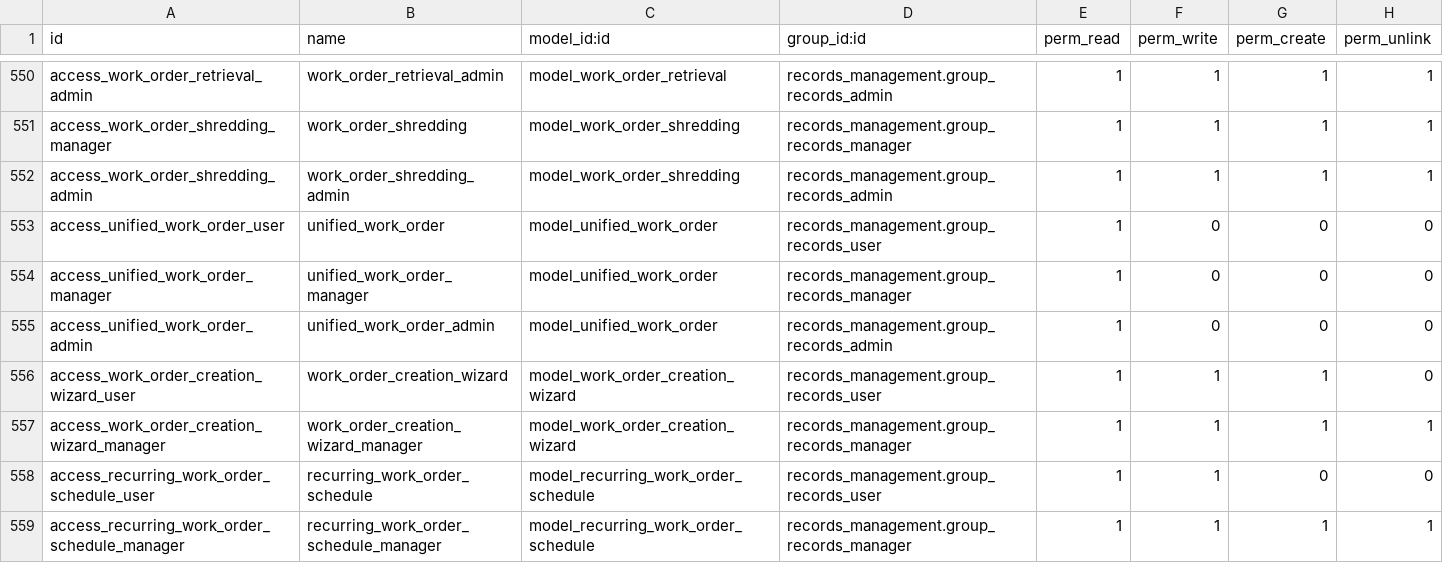
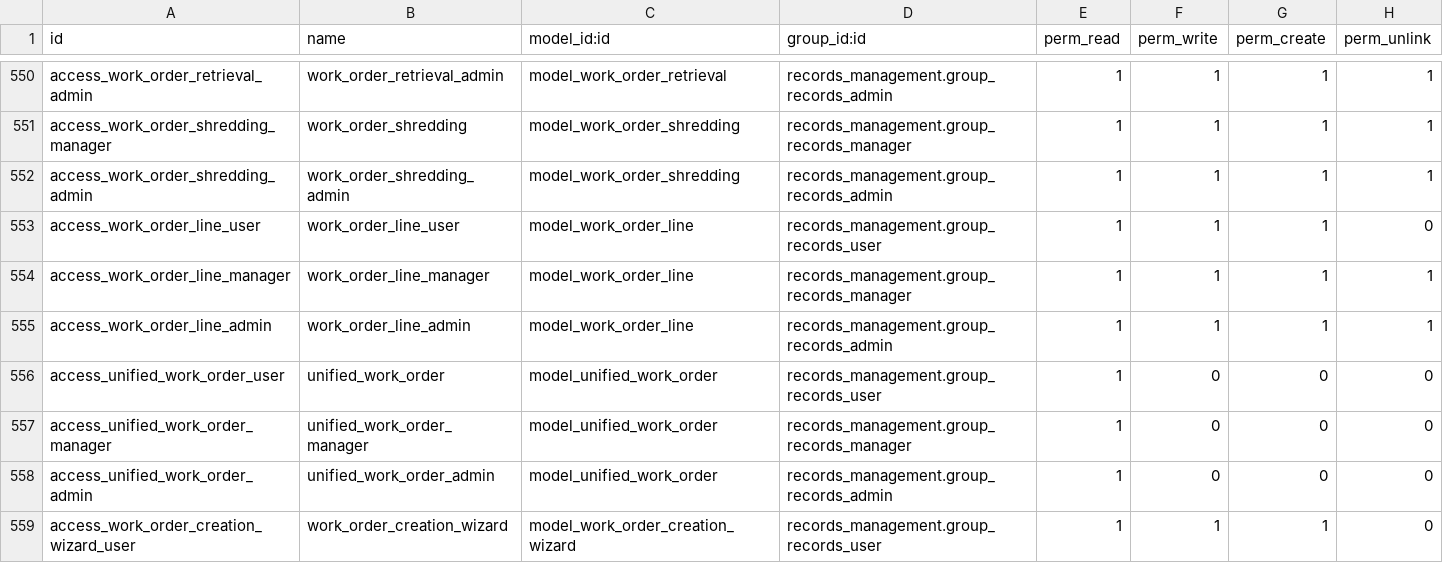
Before and after one commit to John75SunCity/ssh-git-github.com-odoo-odoo.git-18.0, a CSV file: records_management/security/ir.model.access.csv, drawn as a sheet; only a part is shown, gaps mark what is left out; the shorter side is filled out with more unchanged rows.

Commit message:
feat: Simplify service types and add per-scan line item billing
Work Order Changes:
- Simplified shredding_service_type: offsite (default), mobile (on-site premium), purge
- Removed redundant options (bin_recurring, bin_mobile, onsite)
- Added line_ids One2many for per-unit billing tracking

New Model - work.order.line:
- Per-scan/per-item billing lines with barcode, timestamp, product
- Supports: bin_service, container_destruction, container_retrieval, shred_box
- Auto-calculates subtotal from customer pricelist or product price
- Helper methods: create_from_bin_scan(), create_from_container_destruction(),
  create_from_container_retrieval(), create_shred_box_line()

Views Updated:
- Added Line Items tab to shredding and retrieval work orders
- Sales Order style editable list with totals footer
- Shows barcode, timestamp, product, qty, unit_price, subtotal per line

```diff
--- a/records_management/security/ir.model.access.csv
+++ b/records_management/security/ir.model.access.csv
@@ -552,2 +552,5 @@ access_work_order_shredding_manager,work_order_shredding,model_work_order_shredd
 access_work_order_shredding_admin,work_order_shredding_admin,model_work_order_shredding,records_management.group_records_admin,1,1,1,1
+access_work_order_line_user,work_order_line_user,model_work_order_line,records_management.group_records_user,1,1,1,0
+access_work_order_line_manager,work_order_line_manager,model_work_order_line,records_management.group_records_manager,1,1,1,1
+access_work_order_line_admin,work_order_line_admin,model_work_order_line,records_management.group_records_admin,1,1,1,1
 access_unified_work_order_user,unified_work_order,model_unified_work_order,records_management.group_records_user,1,0,0,0
```
Also changed, not shown: 7 other files.
